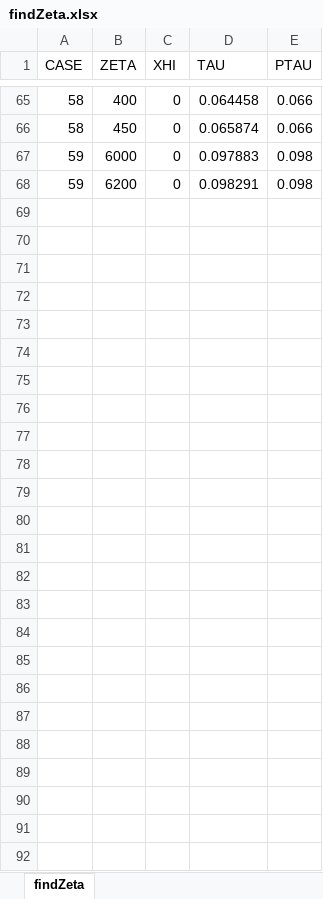
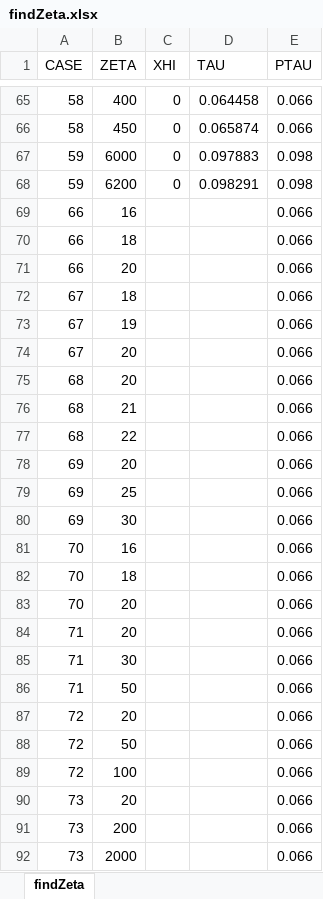
Before and after one commit to matanlotem/SIM21, an Excel workbook: ParamStudy/findZeta.xlsx, sheet findZeta, drawn as a sheet; only a part is shown, gaps mark what is left out; values as stored, in another font and other column widths than the file's, no borders; the diff names each change by its address in the sheet, - before the commit and + after, or states it on an @@ line.

```diff
--- a/ParamStudy/findZeta.xlsx (sheet findZeta)
+++ b/ParamStudy/findZeta.xlsx (sheet findZeta)
+row 69: 66 | 16 |  |  | 0.066
+row 70: 66 | 18 |  |  | 0.066
+row 71: 66 | 20 |  |  | 0.066
+row 72: 67 | 18 |  |  | 0.066
+row 73: 67 | 19 |  |  | 0.066
+row 74: 67 | 20 |  |  | 0.066
+row 75: 68 | 20 |  |  | 0.066
+row 76: 68 | 21 |  |  | 0.066
+row 77: 68 | 22 |  |  | 0.066
+row 78: 69 | 20 |  |  | 0.066
+row 79: 69 | 25 |  |  | 0.066
+row 80: 69 | 30 |  |  | 0.066
+row 81: 70 | 16 |  |  | 0.066
+row 82: 70 | 18 |  |  | 0.066
+row 83: 70 | 20 |  |  | 0.066
+row 84: 71 | 20 |  |  | 0.066
+row 85: 71 | 30 |  |  | 0.066
+row 86: 71 | 50 |  |  | 0.066
+row 87: 72 | 20 |  |  | 0.066
+row 88: 72 | 50 |  |  | 0.066
+row 89: 72 | 100 |  |  | 0.066
+row 90: 73 | 20 |  |  | 0.066
+row 91: 73 | 200 |  |  | 0.066
+row 92: 73 | 2000 |  |  | 0.066
```
Also changed, not shown: ParamStudy/paramStudy.xlsx, 3 other files.
